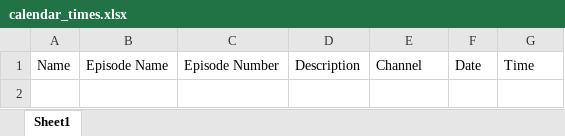
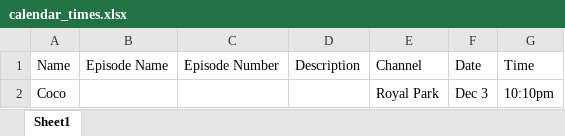
Before and after one commit to GatorWatch/GatorWatch, an Excel workbook: calendar_times.xlsx, sheet Sheet1, drawn as a sheet; values as stored, in another font and other column widths than the file's, no borders; the diff names each change by its address in the sheet, - before the commit and + after, or states it on an @@ line.

```diff
--- a/calendar_times.xlsx (sheet Sheet1)
+++ b/calendar_times.xlsx (sheet Sheet1)
+row 2: Coco |  |  |  | Royal Park | Dec 3 | 10:10pm
```
Also changed, not shown: 2 other files.
